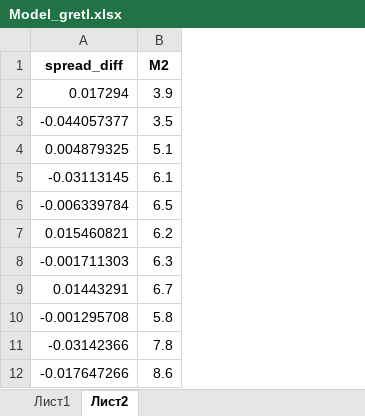
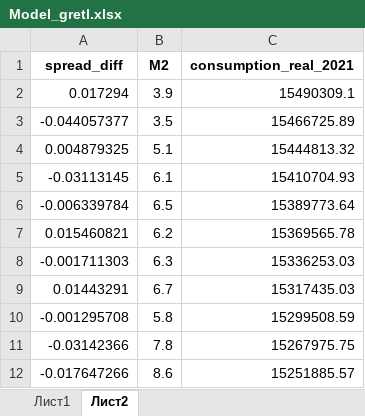
Before and after one commit to andrewsch095/BVAR_FCI, an Excel workbook: Model_gretl.xlsx, sheet Лист2, drawn as a sheet; only a part is shown; values as stored, in another font and other column widths than the file's, no borders; the diff names each change by its address in the sheet, - before the commit and + after, or states it on an @@ line.

Commit message:
Add files via upload

```diff
--- a/Model_gretl.xlsx (sheet Лист2)
+++ b/Model_gretl.xlsx (sheet Лист2)
+column C (consumption_real_2021), rows 2-12: 15490309.1 | 15466725.89 | 15444813.32 | 15410704.93 | 15389773.64 | 15369565.78 | 15336253.03 | 15317435.03 | 15299508.59 | 15267975.75 | 15251885.57
```
Also changed, not shown: sheet Лист1.
